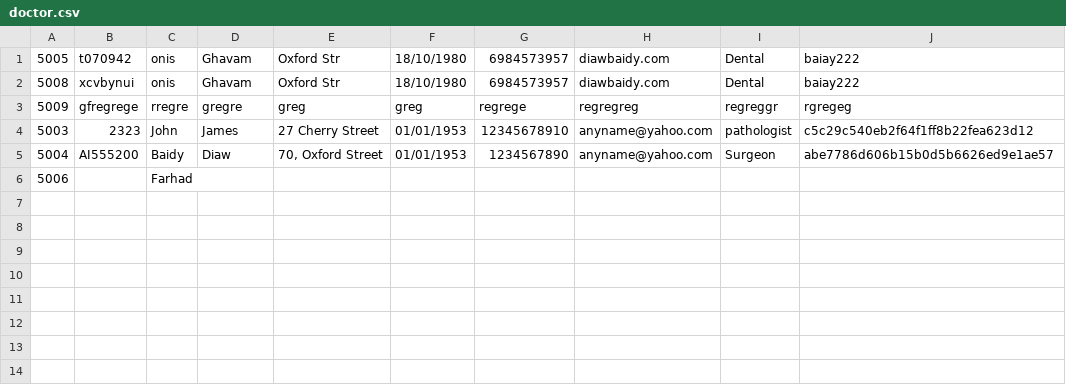
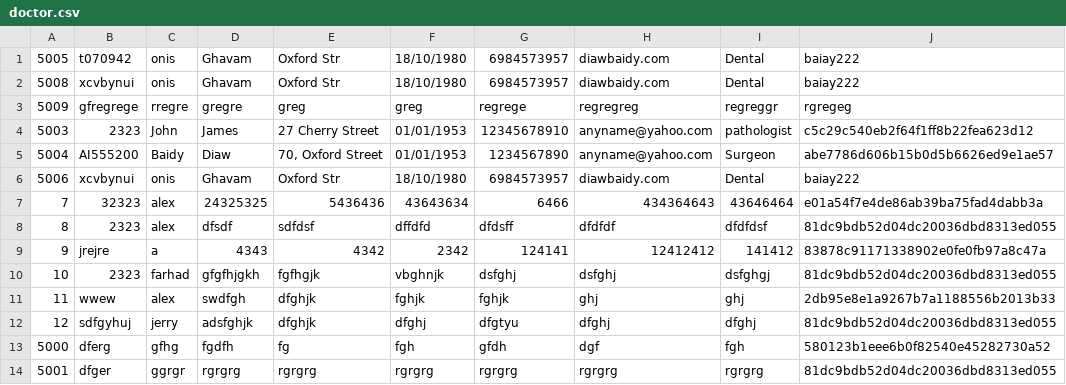
Before and after one commit to Muffin1/MEDI6, a CSV file: Group Project/csv/doctor.csv, drawn as a sheet.

Commit message:
Doctor version 232434343424342343

```diff
--- a/Group Project/csv/doctor.csv
+++ b/Group Project/csv/doctor.csv
@@ -5,2 +5,10 @@
 5004,AI555200,Baidy,Diaw,"70, Oxford Street",01/01/1953,1234567890,anyname@yahoo.com,Surgeon,abe7786d606b15b0d5b6626ed9e1ae57
-5006,,Farhad,,,,,,,
+5006,xcvbynui,onis,Ghavam,Oxford Str,18/10/1980,6984573957,diawbaidy.com,Dental,baiay222
+7,32323,alex,24325325,5436436,43643634,6466,434364643,43646464,e01a54f7e4de86ab39ba75fad4dabb3a
+8,2323,alex,dfsdf,sdfdsf,dffdfd,dfdsff,dfdfdf,dfdfdsf,81dc9bdb52d04dc20036dbd8313ed055
+9,jrejre,a,4343,4342,2342,124141,12412412,141412,83878c91171338902e0fe0fb97a8c47a
+10,2323,farhad,gfgfhjgkh,fgfhgjk,vbghnjk,dsfghj,dsfghj,dsfghgj,81dc9bdb52d04dc20036dbd8313ed055
+11,wwew,alex,swdfgh,dfghjk,fghjk,fghjk,ghj,ghj,2db95e8e1a9267b7a1188556b2013b33
+12,sdfgyhuj,jerry,adsfghjk,dfghjk,dfghj,dfgtyu,dfghj,dfghj,81dc9bdb52d04dc20036dbd8313ed055
+5000,dferg,gfhg,fgdfh,fg,fgh,gfdh,dgf,fgh,580123b1eee6b0f82540e45282730a52
+5001, dfger, ggrgr, rgrgrg, rgrgrg, rgrgrg, rgrgrg, rgrgrg, rgrgrg, 81dc9bdb52d04dc20036dbd8313ed055
```
Also changed, not shown: Group Project/csv/user.csv, 5 other files.
